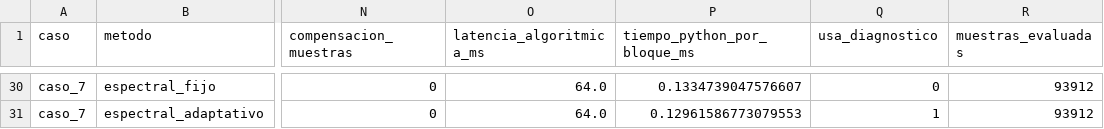
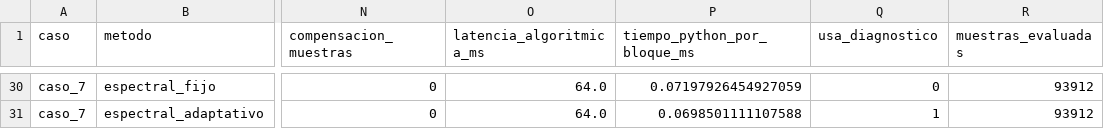
Before and after one commit to gabonm14/gnunez_asm_2026_s2, a CSV file: proyecto_grupal_1_reduccion_ruido/resultados/pipeline_metricas.csv, drawn as a sheet; only a part is shown, gaps mark what is left out; the diff covers the shown part only; the diff names each change by its address in the sheet, - before the commit and + after, or states it on an @@ line.

```diff
--- a/proyecto_grupal_1_reduccion_ruido/resultados/pipeline_metricas.csv
+++ b/proyecto_grupal_1_reduccion_ruido/resultados/pipeline_metricas.csv
-P30 (tiempo_python_por_bloque_ms): 0.1334739047576607
+P30 (tiempo_python_por_bloque_ms): 0.07197926454927059
-P31 (tiempo_python_por_bloque_ms): 0.12961586773079553
+P31 (tiempo_python_por_bloque_ms): 0.0698501111107588
```
Also changed, not shown: 22 edited cells elsewhere in this file, proyecto_grupal_1_reduccion_ruido/nodo1/resultados/comparacion_diagnostico_host.csv, proyecto_grupal_1_reduccion_ruido/resultados/diagnostico_barrido.csv, 21 other files.
